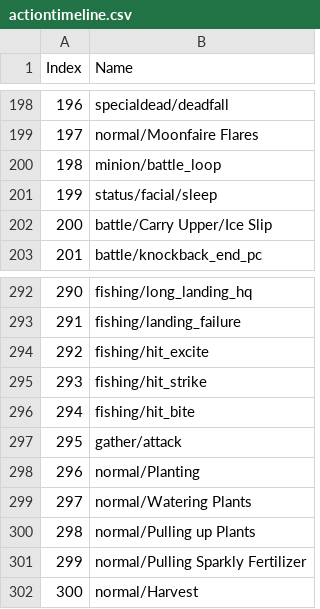
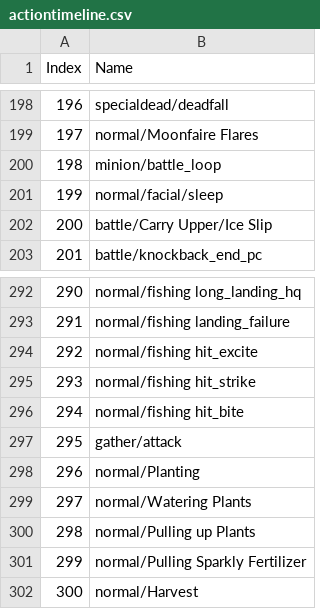
Before and after one commit to imchillin/CMTool, a CSV file: FFXIVTool/Resources/actiontimeline.csv, drawn as a sheet; only a part is shown, gaps mark what is left out; the diff covers the shown part only.

```diff
--- a/FFXIVTool/Resources/actiontimeline.csv
+++ b/FFXIVTool/Resources/actiontimeline.csv
@@ -200,3 +200,3 @@ Index, Name
 198,"minion/battle_loop"
-199,"status/facial/sleep"
+199,"normal/facial/sleep"
 200,"battle/Carry Upper/Ice Slip"
@@ -292,6 +292,6 @@ Index, Name
-290,"fishing/long_landing_hq"
-291,"fishing/landing_failure"
-292,"fishing/hit_excite"
-293,"fishing/hit_strike"
-294,"fishing/hit_bite"
+290,"normal/fishing long_landing_hq"
+291,"normal/fishing landing_failure"
+292,"normal/fishing hit_excite"
+293,"normal/fishing hit_strike"
+294,"normal/fishing hit_bite"
 295,"gather/attack"
```
Also changed, not shown: 52 edited cells elsewhere in this file, FFXIVTool/Resources/BGM.csv, 55 other files.
